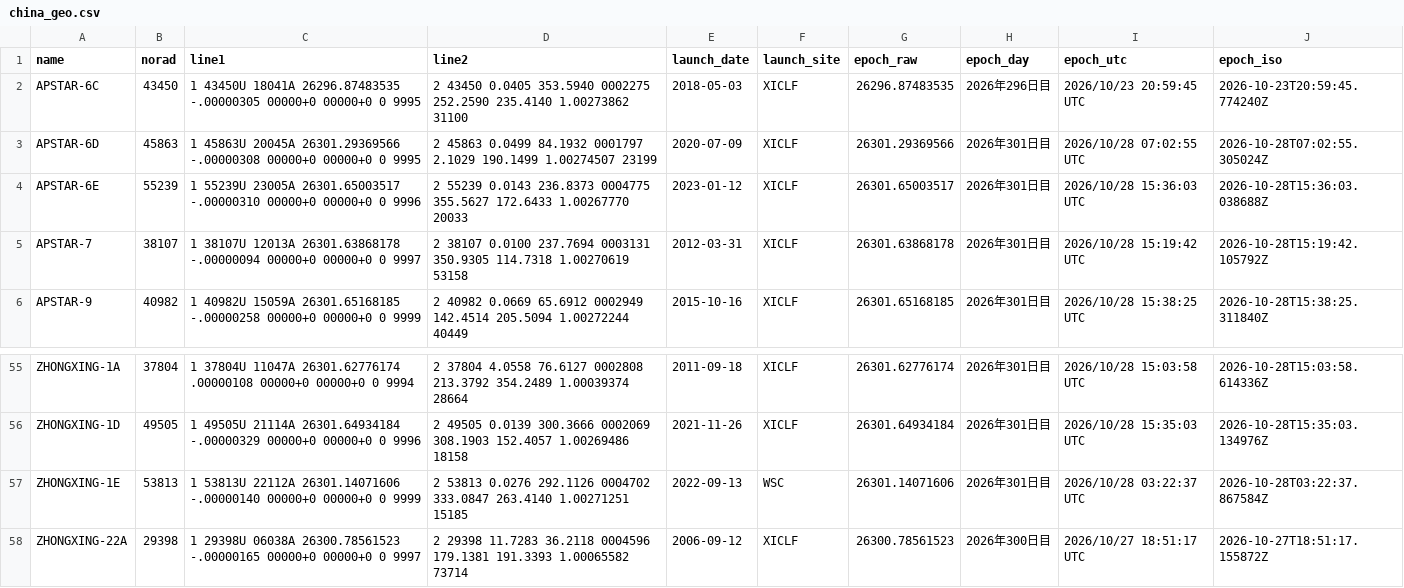
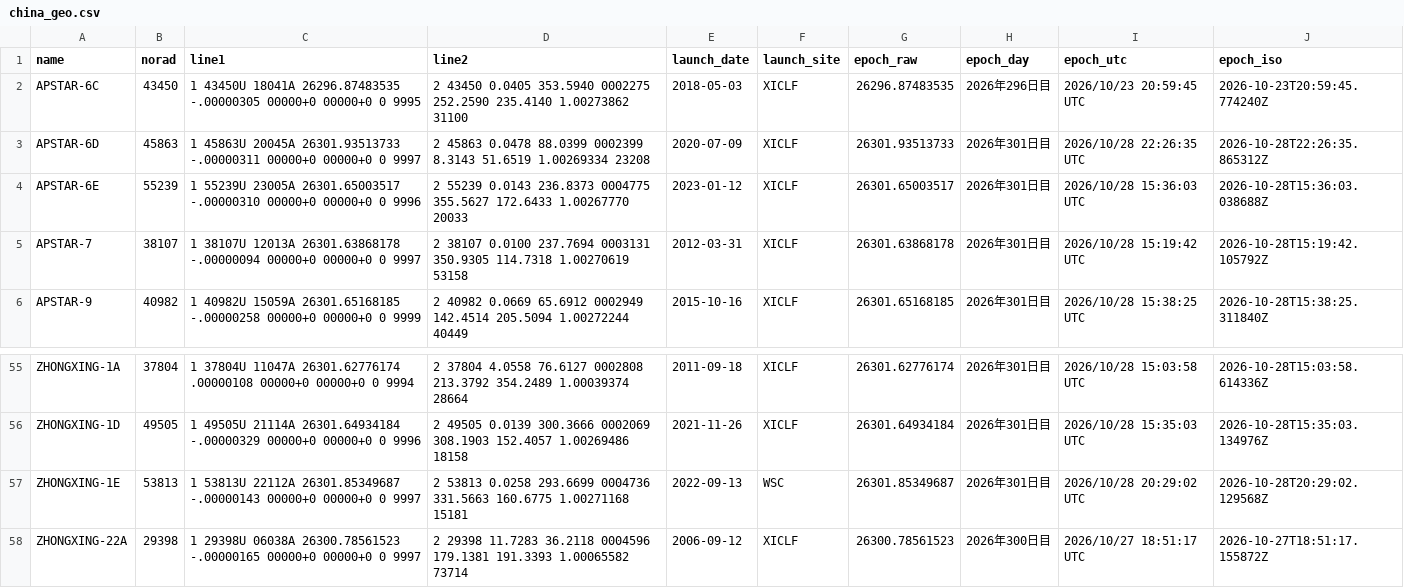
Before and after one commit to butagorilla1182/china_geo_map, a CSV file: china_geo.csv, drawn as a sheet; only a part is shown, gaps mark what is left out.

```diff
--- a/china_geo.csv
+++ b/china_geo.csv
@@ -2,3 +2,3 @@ name,norad,line1,line2,launch_date,launch_site,epoch_raw,epoch_day,epoch_utc,epo
 APSTAR-6C,43450,1 43450U 18041A   26296.87483535 -.00000305  00000+0  00000+0 0  9995,2 43450   0.0405 353.5940 0002275 252.2590 235.4140  1.00273862 31100,2018-05-03,XICLF,26296.87483535,2026年296日目,2026/10/23 20:59:45 UTC,2026-10-23T20:59:45.774240Z
-APSTAR-6D,45863,1 45863U 20045A   26301.29369566 -.00000308  00000+0  00000+0 0  9995,2 45863   0.0499  84.1932 0001797   2.1029 190.1499  1.00274507 23199,2020-07-09,XICLF,26301.29369566,2026年301日目,2026/10/28 07:02:55 UTC,2026-10-28T07:02:55.305024Z
+APSTAR-6D,45863,1 45863U 20045A   26301.93513733 -.00000311  00000+0  00000+0 0  9997,2 45863   0.0478  88.0399 0002399   8.3143  51.6519  1.00269334 23208,2020-07-09,XICLF,26301.93513733,2026年301日目,2026/10/28 22:26:35 UTC,2026-10-28T22:26:35.865312Z
 APSTAR-6E,55239,1 55239U 23005A   26301.65003517 -.00000310  00000+0  00000+0 0  9996,2 55239   0.0143 236.8373 0004775 355.5627 172.6433  1.00267770 20033,2023-01-12,XICLF,26301.65003517,2026年301日目,2026/10/28 15:36:03 UTC,2026-10-28T15:36:03.038688Z
@@ -56,3 +56,3 @@ ZHONGXING-1A,37804,1 37804U 11047A   26301.62776174  .00000108  00000+0  00000+0
 ZHONGXING-1D,49505,1 49505U 21114A   26301.64934184 -.00000329  00000+0  00000+0 0  9996,2 49505   0.0139 300.3666 0002069 308.1903 152.4057  1.00269486 18158,2021-11-26,XICLF,26301.64934184,2026年301日目,2026/10/28 15:35:03 UTC,2026-10-28T15:35:03.134976Z
-ZHONGXING-1E,53813,1 53813U 22112A   26301.14071606 -.00000140  00000+0  00000+0 0  9999,2 53813   0.0276 292.1126 0004702 333.0847 263.4140  1.00271251 15185,2022-09-13,WSC,26301.14071606,2026年301日目,2026/10/28 03:22:37 UTC,2026-10-28T03:22:37.867584Z
+ZHONGXING-1E,53813,1 53813U 22112A   26301.85349687 -.00000143  00000+0  00000+0 0  9997,2 53813   0.0258 293.6699 0004736 331.5663 160.6775  1.00271168 15181,2022-09-13,WSC,26301.85349687,2026年301日目,2026/10/28 20:29:02 UTC,2026-10-28T20:29:02.129568Z
 ZHONGXING-22A,29398,1 29398U 06038A   26300.78561523 -.00000165  00000+0  00000+0 0  9997,2 29398  11.7283  36.2118 0004596 179.1381 191.3393  1.00065582 73714,2006-09-12,XICLF,26300.78561523,2026年300日目,2026/10/27 18:51:17 UTC,2026-10-27T18:51:17.155872Z
```
Also changed, not shown: 4 other files.
